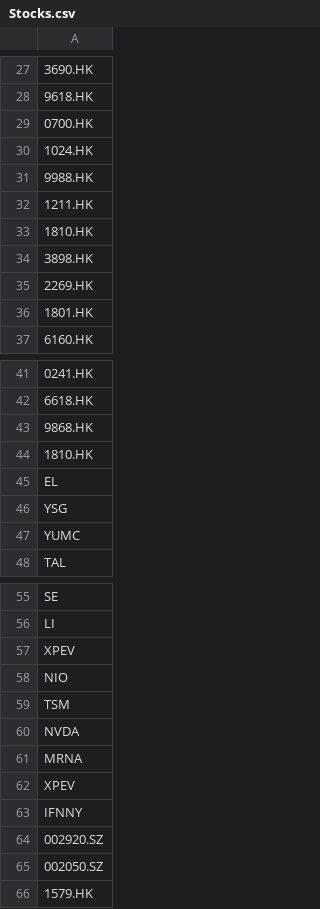
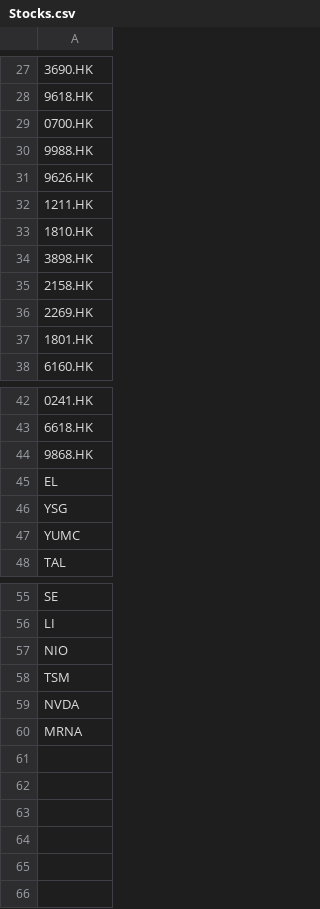
Before and after one commit to limhongwei/stocks, a CSV file: Stocks.csv, drawn as a sheet; only a part is shown, gaps mark what is left out; removed rows and columns are numbered as before the commit, all else as after; the diff names each change by its address in the sheet, - before the commit and + after, or states it on an @@ line.

Commit message:
Update Stocks.csv

```diff
--- a/Stocks.csv
+++ b/Stocks.csv
-row 30: 1024.HK
+row 31: 9626.HK
+row 35: 2158.HK
-row 44: 1810.HK
-row 57: XPEV
-row 62: XPEV
-row 63: IFNNY
-row 64: 002920.SZ
-row 65: 002050.SZ
-row 66: 1579.HK
```
